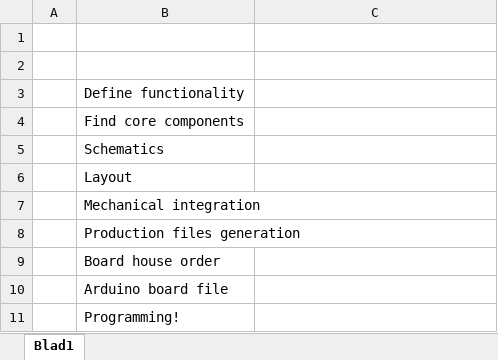
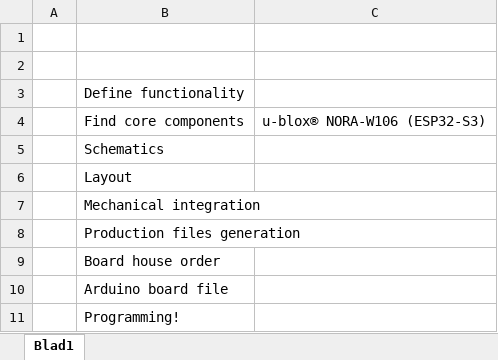
Before and after one commit to Bromus/arduinoCalculator, an Excel workbook: Project Planning/Milestones.xlsx, sheet Blad1, drawn as a sheet; values as stored, in another font and other column widths than the file's, no borders; the diff names each change by its address in the sheet, - before the commit and + after, or states it on an @@ line.

```diff
--- a/Project Planning/Milestones.xlsx (sheet Blad1)
+++ b/Project Planning/Milestones.xlsx (sheet Blad1)
-C4: (empty)
+C4: u-blox® NORA-W106 (ESP32-S3)
```
Also changed, not shown: Project Planning/Weekly project plans/1.xlsx, 13 other files.
